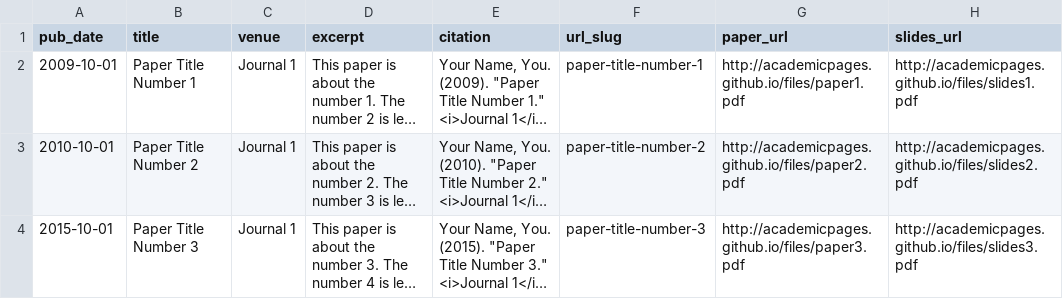
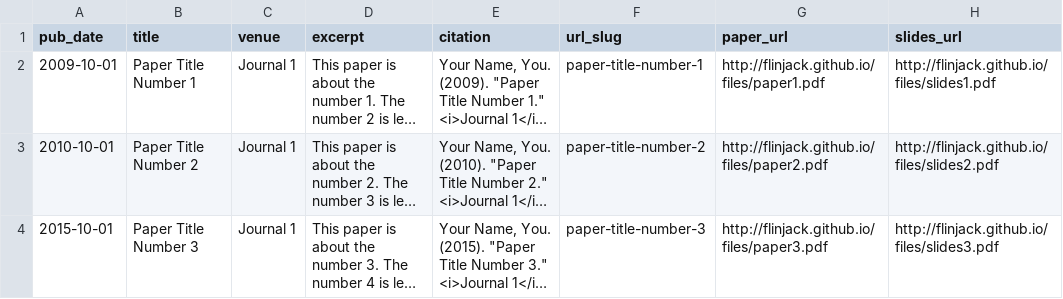
Before and after one commit to FlinJack/FlinJack.github.io, a TSV file: markdown_generator/publications.tsv, drawn as a sheet; long unchanged cells end in …; the diff names each change by its address in the sheet, - before the commit and + after, or states it on an @@ line.

```diff
--- a/markdown_generator/publications.tsv
+++ b/markdown_generator/publications.tsv
-G2 (paper_url): http://academicpages.github.io/files/paper1.pdf
+G2 (paper_url): http://flinjack.github.io/files/paper1.pdf
-H2 (slides_url): http://academicpages.github.io/files/slides1.pdf
+H2 (slides_url): http://flinjack.github.io/files/slides1.pdf
-G3 (paper_url): http://academicpages.github.io/files/paper2.pdf
+G3 (paper_url): http://flinjack.github.io/files/paper2.pdf
-H3 (slides_url): http://academicpages.github.io/files/slides2.pdf
+H3 (slides_url): http://flinjack.github.io/files/slides2.pdf
-G4 (paper_url): http://academicpages.github.io/files/paper3.pdf
+G4 (paper_url): http://flinjack.github.io/files/paper3.pdf
-H4 (slides_url): http://academicpages.github.io/files/slides3.pdf
+H4 (slides_url): http://flinjack.github.io/files/slides3.pdf
```
Also changed, not shown: 36 other files.
